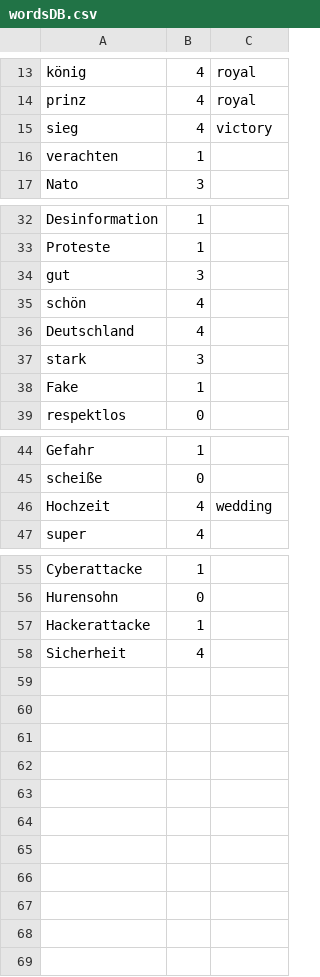
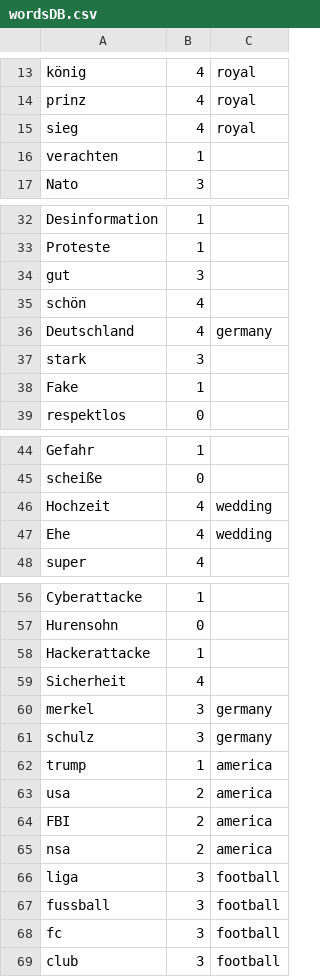
Before and after one commit to AudiophileDev/T2M, a CSV file: wordsDB.csv, drawn as a sheet; only a part is shown, gaps mark what is left out.

```diff
--- a/wordsDB.csv
+++ b/wordsDB.csv
@@ -14,3 +14,3 @@
 "prinz", "4", "royal",
-"sieg", "4", "victory",
+"sieg", "4", "royal",
 "verachten","1",
@@ -35,3 +35,3 @@
 "schön","4",
-"Deutschland","4",
+"Deutschland","4", "germany"
 "stark","3",
@@ -46,2 +46,3 @@
 "Hochzeit","4", "wedding",
+"Ehe", "4", "wedding",
 "super","4",
@@ -58 +59,11 @@
 "Sicherheit","4",
+"merkel","3","germany",
+"schulz", "3", "germany",
+"trump", "1", "america",
+"usa","2", "america",
+"FBI","2", "america",
+"nsa","2", "america",
+"liga","3", "football",
+"fussball","3", "football",
+"fc", "3", "football"
+"club", "3", "football",
```
Also changed, not shown: 4 other files.
